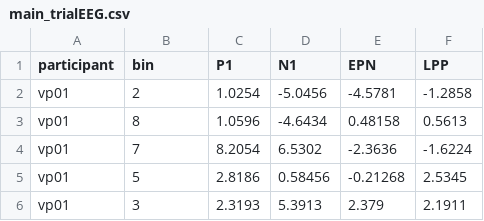
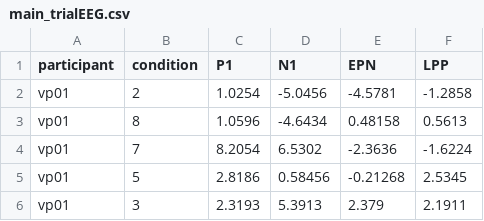
Before and after one commit to aschetti/SizeContEmo, a CSV file: EEG/main/main_trialEEG.csv, drawn as a sheet; only a part is shown.

Commit message:
updated data files

```diff
--- a/EEG/main/main_trialEEG.csv
+++ b/EEG/main/main_trialEEG.csv
@@ -1,2 +1,2 @@
-participant,bin,P1,N1,EPN,LPP
+participant,condition,P1,N1,EPN,LPP
 vp01,2,1.0254,-5.0456,-4.5781,-1.2858
```
